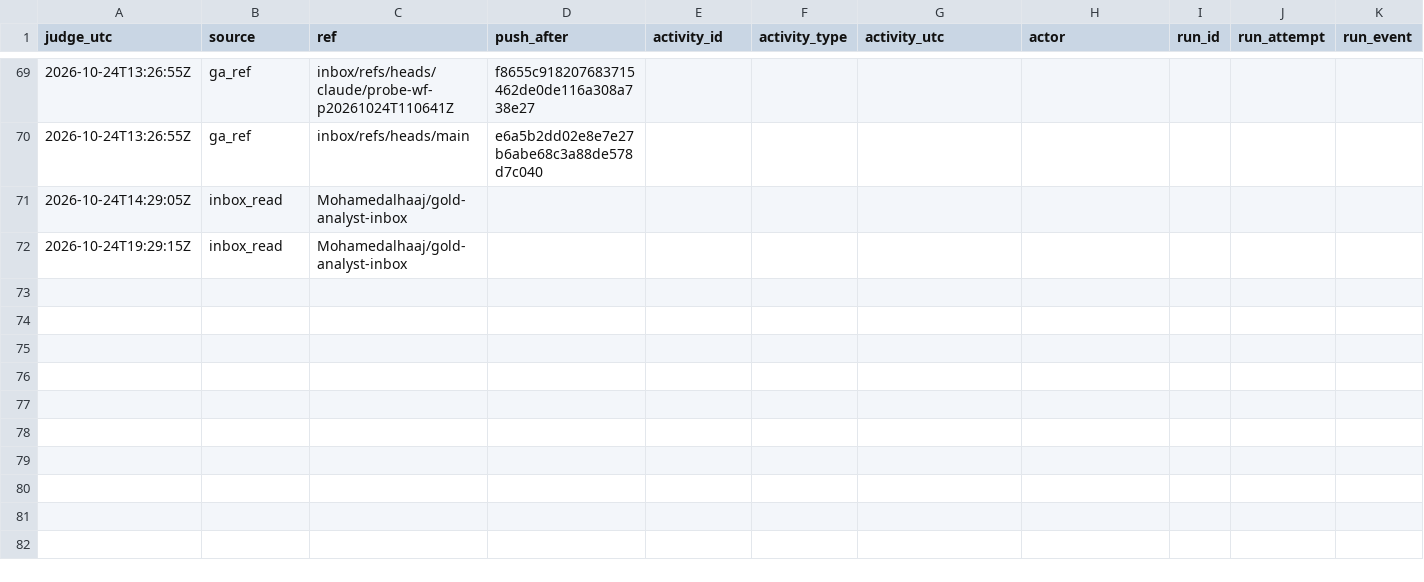
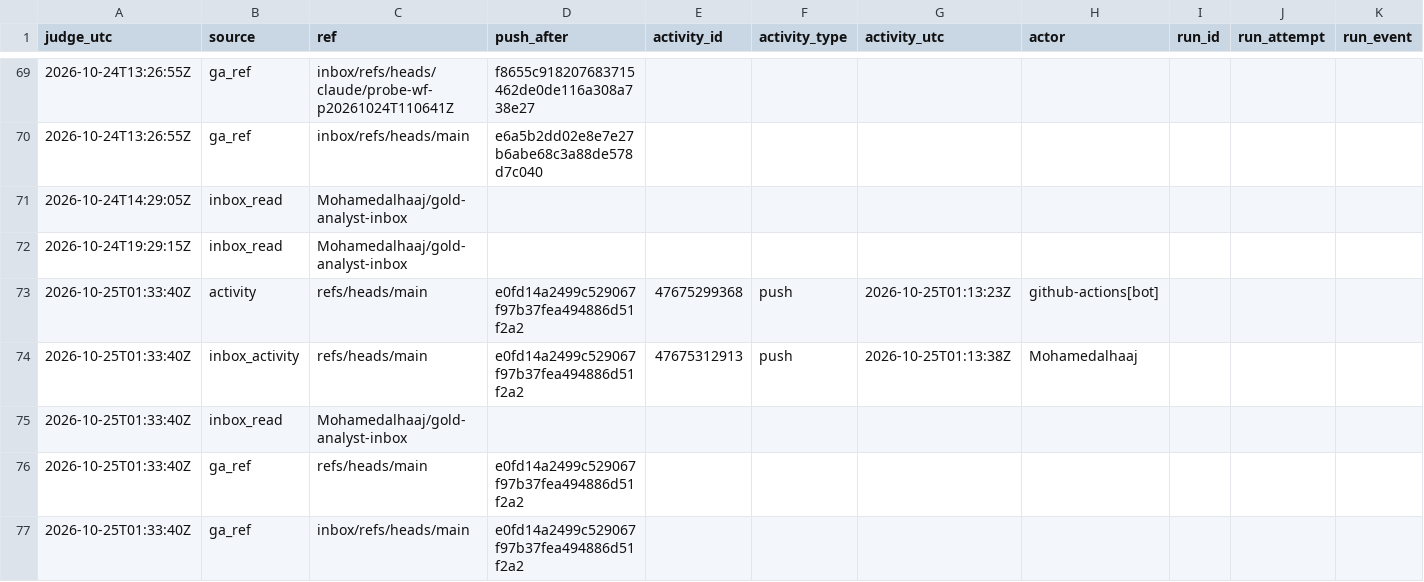
Before and after one commit to Mohamedalhaaj/gold-forward-watch, a CSV file: reports/judge_analyst/evidence.csv, drawn as a sheet; only a part is shown, gaps mark what is left out; rows hold the shown columns only; the diff names each change by its address in the sheet, - before the commit and + after, or states it on an @@ line.

```diff
--- a/reports/judge_analyst/evidence.csv
+++ b/reports/judge_analyst/evidence.csv
+row 73: 2026-10-25T01:33:40Z | activity | refs/heads/main | e0fd14a2499c529067f97b37fea494886d51f2a2 | 47675299368 | push | 2026-10-25T01:13:23Z | github-actions[bot]
+row 74: 2026-10-25T01:33:40Z | inbox_activity | refs/heads/main | e0fd14a2499c529067f97b37fea494886d51f2a2 | 47675312913 | push | 2026-10-25T01:13:38Z | Mohamedalhaaj
+row 75: 2026-10-25T01:33:40Z | inbox_read | Mohamedalhaaj/gold-analyst-inbox
+row 76: 2026-10-25T01:33:40Z | ga_ref | refs/heads/main | e0fd14a2499c529067f97b37fea494886d51f2a2
+row 77: 2026-10-25T01:33:40Z | ga_ref | inbox/refs/heads/main | e0fd14a2499c529067f97b37fea494886d51f2a2
```
Also changed, not shown: reports/judge_analyst/VERDICTS.csv, 3 other files.
